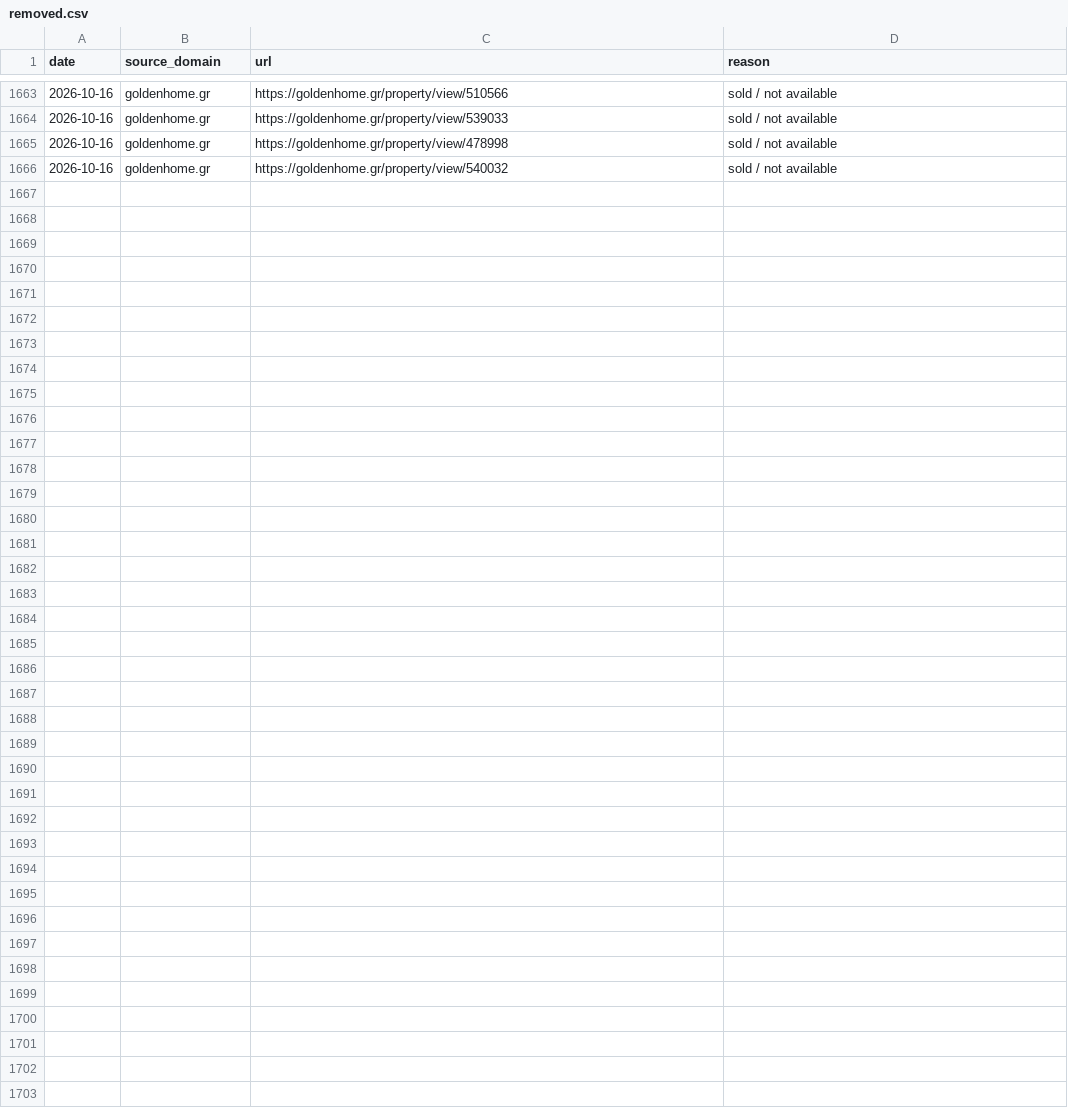
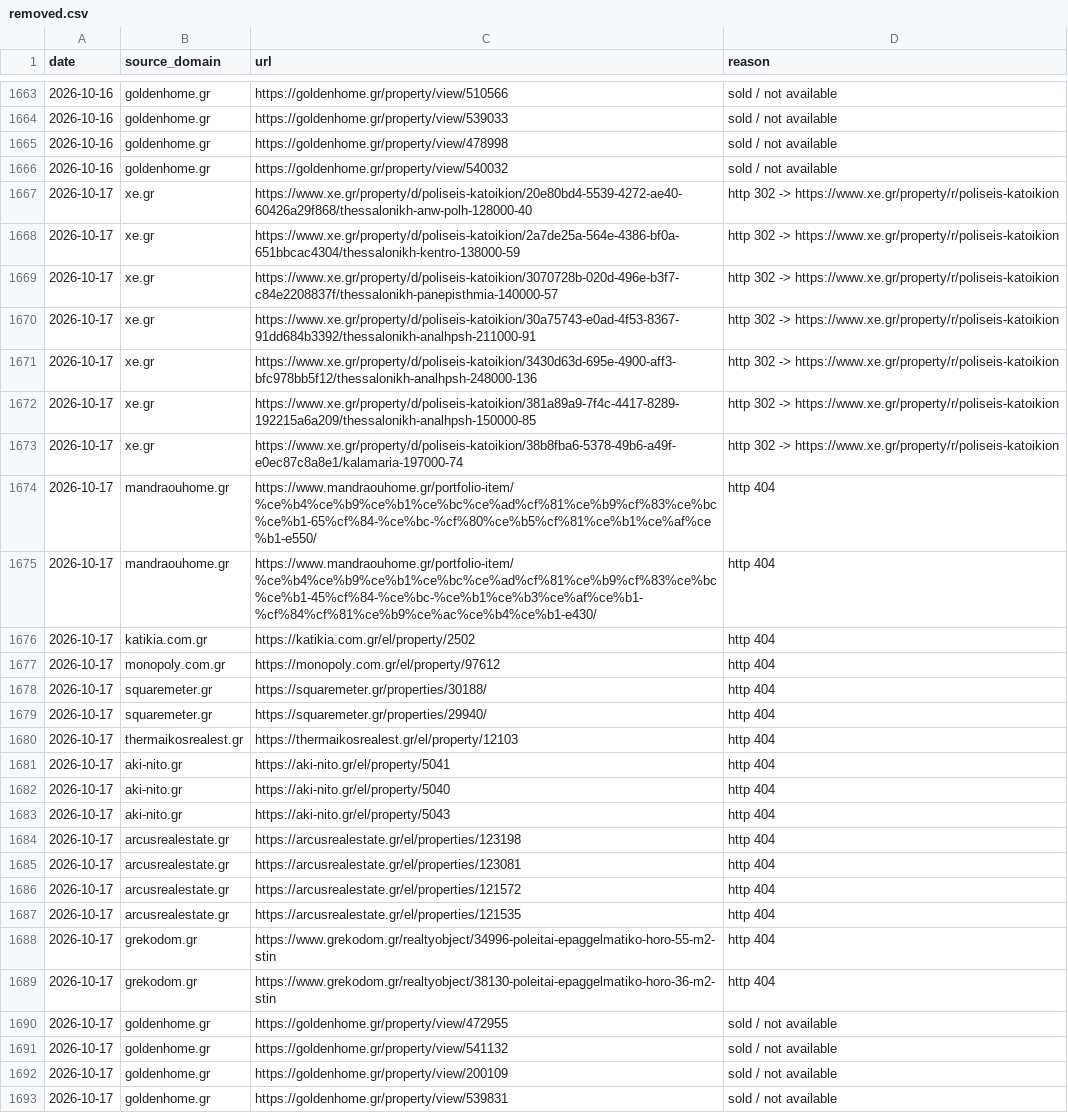
Before and after one commit to jenyshir-eng/Greece-real-estate, a CSV file: data/listings/removed.csv, drawn as a sheet; only a part is shown, gaps mark what is left out; the diff names each change by its address in the sheet, - before the commit and + after, or states it on an @@ line.

Commit message:
Update 2026-10-17 09:32 (Thessaloniki): 264 new listings

```diff
--- a/data/listings/removed.csv
+++ b/data/listings/removed.csv
+row 1667: 2026-10-17 | xe.gr | https://www.xe.gr/property/d/poliseis-katoikion/20e80bd4-5539-4272-ae40-60426a29f868/thessalonikh-anw-polh-128000-40 | http 302 -> https://www.xe.gr/property/r/poliseis-katoikion
+row 1668: 2026-10-17 | xe.gr | https://www.xe.gr/property/d/poliseis-katoikion/2a7de25a-564e-4386-bf0a-651bbcac4304/thessalonikh-kentro-138000-59 | http 302 -> https://www.xe.gr/property/r/poliseis-katoikion
+row 1669: 2026-10-17 | xe.gr | https://www.xe.gr/property/d/poliseis-katoikion/3070728b-020d-496e-b3f7-c84e2208837f/thessalonikh-panepisthmia-140000-57 | http 302 -> https://www.xe.gr/property/r/poliseis-katoikion
+row 1670: 2026-10-17 | xe.gr | https://www.xe.gr/property/d/poliseis-katoikion/30a75743-e0ad-4f53-8367-91dd684b3392/thessalonikh-analhpsh-211000-91 | http 302 -> https://www.xe.gr/property/r/poliseis-katoikion
+row 1671: 2026-10-17 | xe.gr | https://www.xe.gr/property/d/poliseis-katoikion/3430d63d-695e-4900-aff3-bfc978bb5f12/thessalonikh-analhpsh-248000-136 | http 302 -> https://www.xe.gr/property/r/poliseis-katoikion
+row 1672: 2026-10-17 | xe.gr | https://www.xe.gr/property/d/poliseis-katoikion/381a89a9-7f4c-4417-8289-192215a6a209/thessalonikh-analhpsh-150000-85 | http 302 -> https://www.xe.gr/property/r/poliseis-katoikion
+row 1673: 2026-10-17 | xe.gr | https://www.xe.gr/property/d/poliseis-katoikion/38b8fba6-5378-49b6-a49f-e0ec87c8a8e1/kalamaria-197000-74 | http 302 -> https://www.xe.gr/property/r/poliseis-katoikion
+row 1674: 2026-10-17 | mandraouhome.gr | https://www.mandraouhome.gr/portfolio-item/%ce%b4%ce%b9%ce%b1%ce%bc%ce%ad%cf%81%ce%b9%cf%83%ce%bc%ce%b1-65%cf%84-%ce%bc-%cf%80%ce%b5%cf%81%ce%b1%ce%af%ce%b1-e550/ | http 404
+row 1675: 2026-10-17 | mandraouhome.gr | https://www.mandraouhome.gr/portfolio-item/%ce%b4%ce%b9%ce%b1%ce%bc%ce%ad%cf%81%ce%b9%cf%83%ce%bc%ce%b1-45%cf%84-%ce%bc-%ce%b1%ce%b3%ce%af%ce%b1-%cf%84%cf%81%ce%b9%ce%ac%ce%b4%ce%b1-e430/ | http 404
+row 1676: 2026-10-17 | katikia.com.gr | https://katikia.com.gr/el/property/2502 | http 404
+row 1677: 2026-10-17 | monopoly.com.gr | https://monopoly.com.gr/el/property/97612 | http 404
+row 1678: 2026-10-17 | squaremeter.gr | https://squaremeter.gr/properties/30188/ | http 404
+row 1679: 2026-10-17 | squaremeter.gr | https://squaremeter.gr/properties/29940/ | http 404
+row 1680: 2026-10-17 | thermaikosrealest.gr | https://thermaikosrealest.gr/el/property/12103 | http 404
+row 1681: 2026-10-17 | aki-nito.gr | https://aki-nito.gr/el/property/5041 | http 404
+row 1682: 2026-10-17 | aki-nito.gr | https://aki-nito.gr/el/property/5040 | http 404
+row 1683: 2026-10-17 | aki-nito.gr | https://aki-nito.gr/el/property/5043 | http 404
+row 1684: 2026-10-17 | arcusrealestate.gr | https://arcusrealestate.gr/el/properties/123198 | http 404
+row 1685: 2026-10-17 | arcusrealestate.gr | https://arcusrealestate.gr/el/properties/123081 | http 404
+row 1686: 2026-10-17 | arcusrealestate.gr | https://arcusrealestate.gr/el/properties/121572 | http 404
+row 1687: 2026-10-17 | arcusrealestate.gr | https://arcusrealestate.gr/el/properties/121535 | http 404
+row 1688: 2026-10-17 | grekodom.gr | https://www.grekodom.gr/realtyobject/34996-poleitai-epaggelmatiko-horo-55-m2-stin | http 404
+row 1689: 2026-10-17 | grekodom.gr | https://www.grekodom.gr/realtyobject/38130-poleitai-epaggelmatiko-horo-36-m2-stin | http 404
+row 1690: 2026-10-17 | goldenhome.gr | https://goldenhome.gr/property/view/472955 | sold / not available
+row 1691: 2026-10-17 | goldenhome.gr | https://goldenhome.gr/property/view/541132 | sold / not available
+row 1692: 2026-10-17 | goldenhome.gr | https://goldenhome.gr/property/view/200109 | sold / not available
+row 1693: 2026-10-17 | goldenhome.gr | https://goldenhome.gr/property/view/539831 | sold / not available
```
Also changed, not shown: data/listings/collect_report.csv, data/listings/district_hints.csv, 13 other files.
